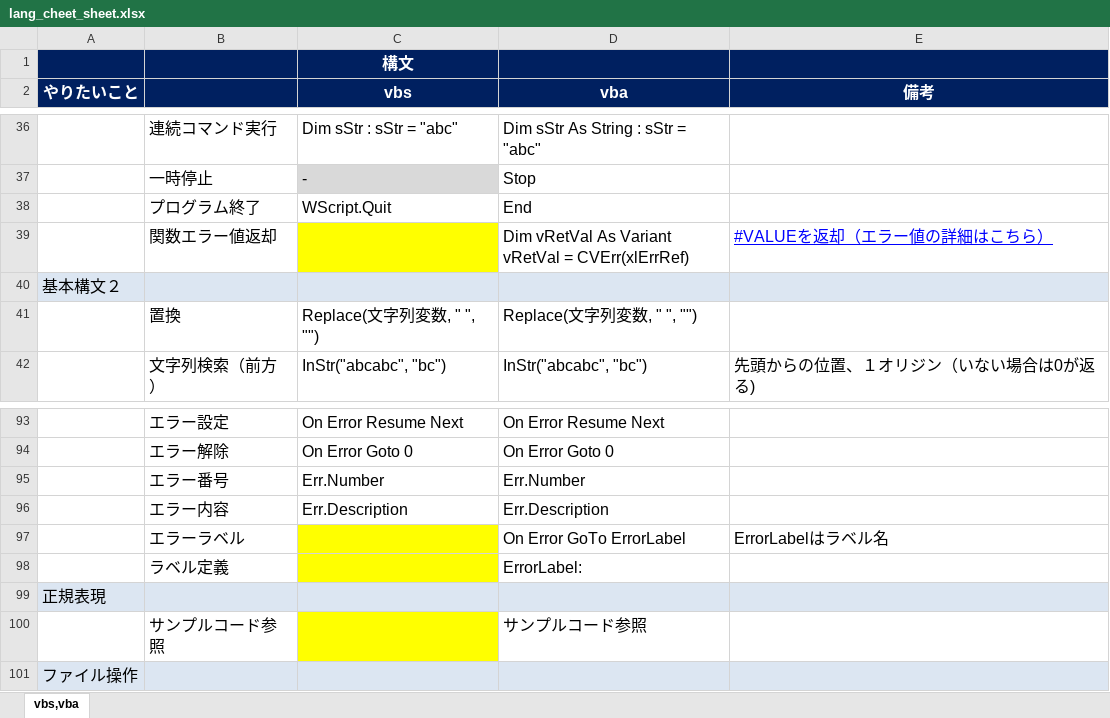
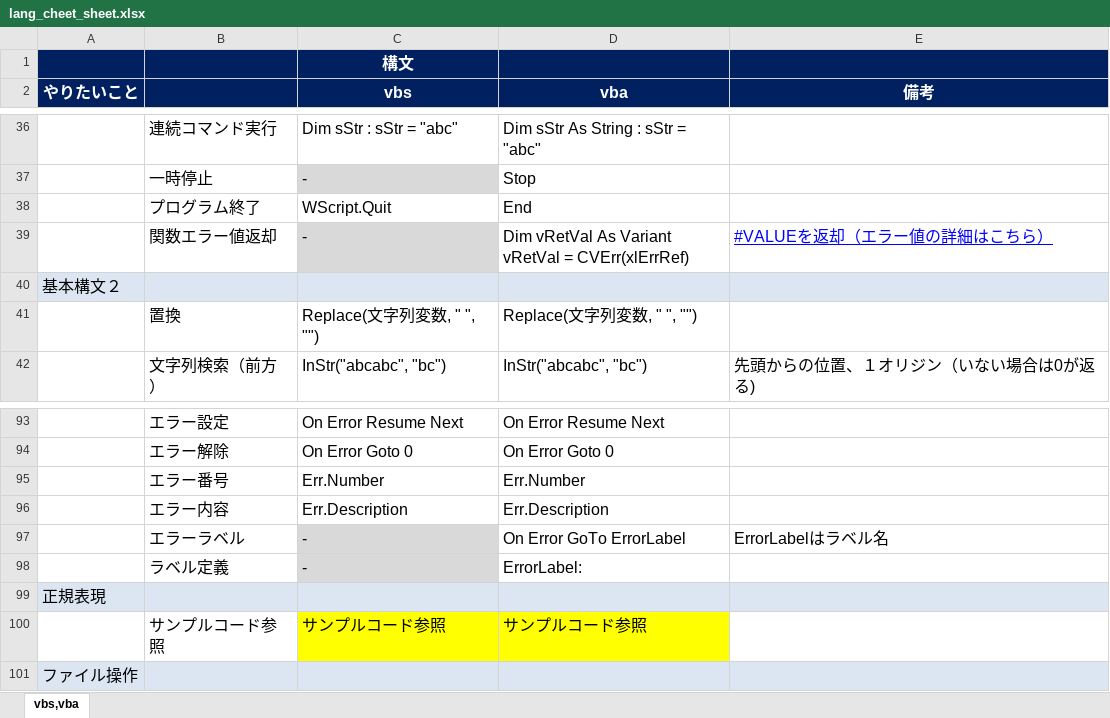
Before and after one commit to draemonash2/other, an Excel workbook: lang_cheet_sheet.xlsx, sheet vbs,vba, drawn as a sheet; only a part is shown, gaps mark what is left out; values as stored, in another font and other column widths than the file's, no borders; the diff covers the shown part only; the diff names each change by its address in the sheet, - before the commit and + after, or states it on an @@ line.

```diff
--- a/lang_cheet_sheet.xlsx (sheet vbs,vba)
+++ b/lang_cheet_sheet.xlsx (sheet vbs,vba)
-C39 (vbs): (empty)
+C39 (vbs): -
-C39 fill: #FFFF00
+C39 fill: #D9D9D9
-C97:C98 (vbs): (empty)
+C97:C98 (vbs): -
-C97:C98 fill: #FFFF00
+C97:C98 fill: #D9D9D9
-C100 (vbs): (empty)
+C100 (vbs): サンプルコード参照
-D100 fill: none
+D100 fill: #FFFF00
```
Also changed, not shown: 47 edited cells and cell formats elsewhere in this sheet, formulas that keep their value, 1 other file.
